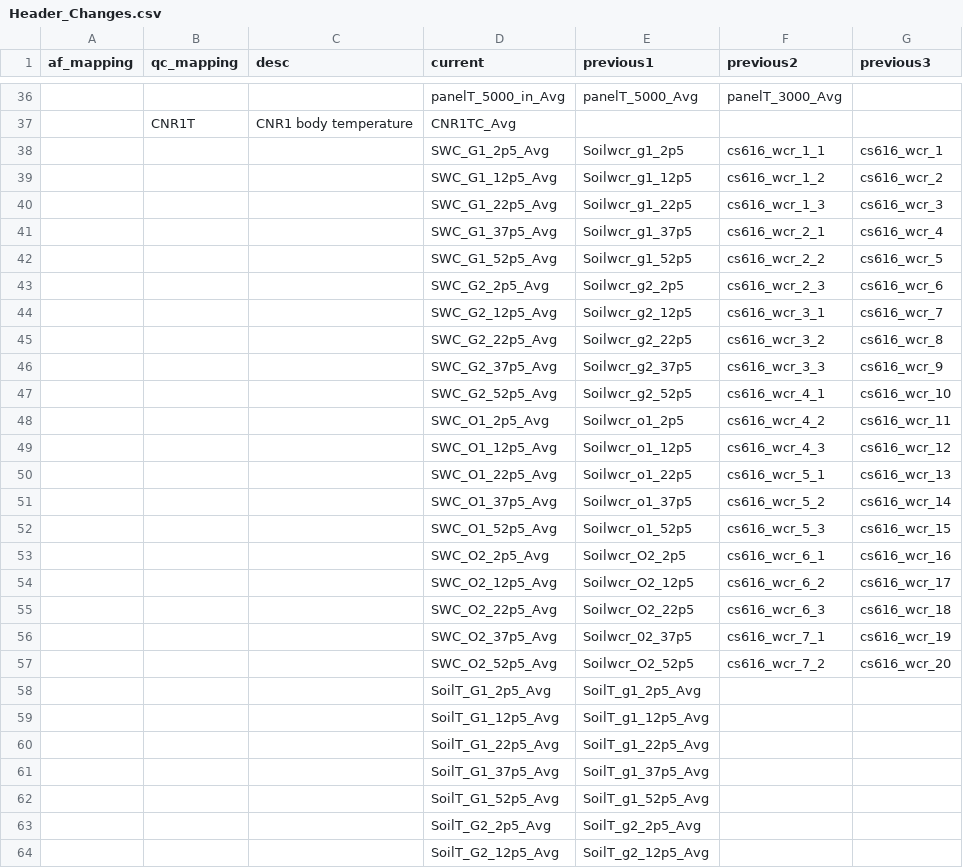
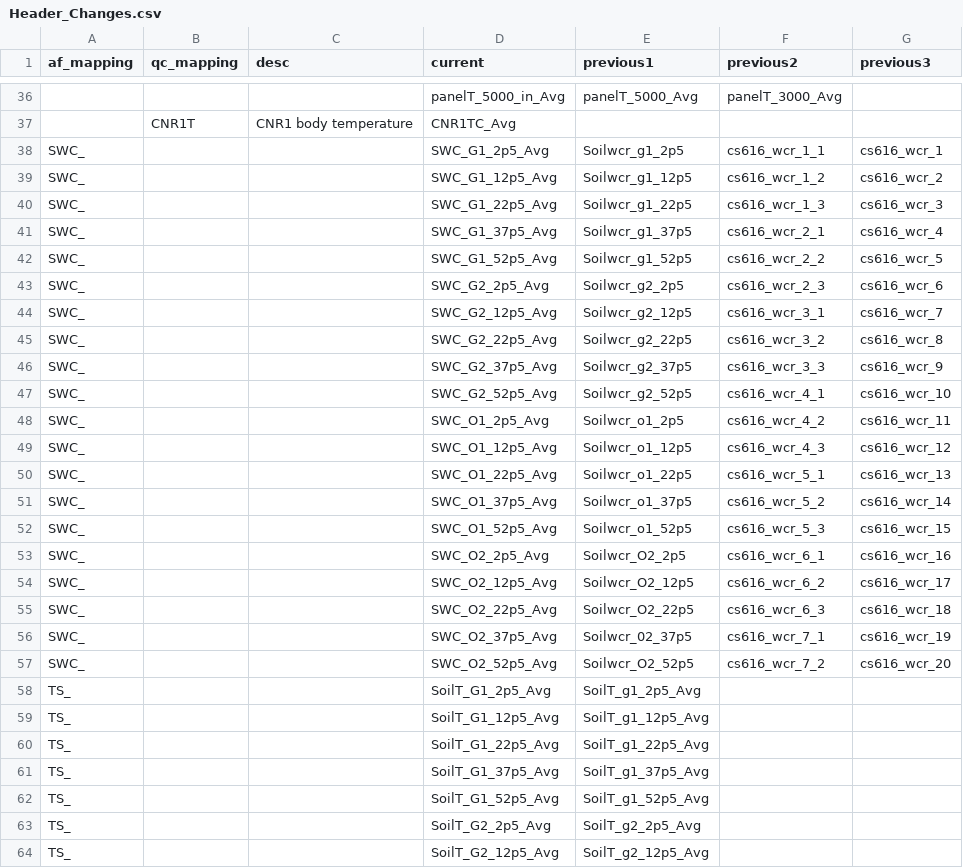
Before and after one commit to gremau/NMEG_FluxProc, a CSV file: HeaderResolutions/New_GLand/Header_Changes.csv, drawn as a sheet; only a part is shown, gaps mark what is left out; the diff covers the shown part only.

Commit message:
Header changes for new header mapping scheme

```diff
--- a/HeaderResolutions/New_GLand/Header_Changes.csv
+++ b/HeaderResolutions/New_GLand/Header_Changes.csv
@@ -37,28 +37,28 @@ af_mapping,qc_mapping,desc,current,previous1,previous2,previous3
 ,CNR1T,CNR1 body temperature,CNR1TC_Avg,,,
-,,,SWC_G1_2p5_Avg,Soilwcr_g1_2p5,cs616_wcr_1_1,cs616_wcr_1
-,,,SWC_G1_12p5_Avg,Soilwcr_g1_12p5,cs616_wcr_1_2,cs616_wcr_2
-,,,SWC_G1_22p5_Avg,Soilwcr_g1_22p5,cs616_wcr_1_3,cs616_wcr_3
-,,,SWC_G1_37p5_Avg,Soilwcr_g1_37p5,cs616_wcr_2_1,cs616_wcr_4
-,,,SWC_G1_52p5_Avg,Soilwcr_g1_52p5,cs616_wcr_2_2,cs616_wcr_5
-,,,SWC_G2_2p5_Avg,Soilwcr_g2_2p5,cs616_wcr_2_3,cs616_wcr_6
-,,,SWC_G2_12p5_Avg,Soilwcr_g2_12p5,cs616_wcr_3_1,cs616_wcr_7
-,,,SWC_G2_22p5_Avg,Soilwcr_g2_22p5,cs616_wcr_3_2,cs616_wcr_8
-,,,SWC_G2_37p5_Avg,Soilwcr_g2_37p5,cs616_wcr_3_3,cs616_wcr_9
-,,,SWC_G2_52p5_Avg,Soilwcr_g2_52p5,cs616_wcr_4_1,cs616_wcr_10
-,,,SWC_O1_2p5_Avg,Soilwcr_o1_2p5,cs616_wcr_4_2,cs616_wcr_11
-,,,SWC_O1_12p5_Avg,Soilwcr_o1_12p5,cs616_wcr_4_3,cs616_wcr_12
-,,,SWC_O1_22p5_Avg,Soilwcr_o1_22p5,cs616_wcr_5_1,cs616_wcr_13
-,,,SWC_O1_37p5_Avg,Soilwcr_o1_37p5,cs616_wcr_5_2,cs616_wcr_14
-,,,SWC_O1_52p5_Avg,Soilwcr_o1_52p5,cs616_wcr_5_3,cs616_wcr_15
-,,,SWC_O2_2p5_Avg,Soilwcr_O2_2p5,cs616_wcr_6_1,cs616_wcr_16
-,,,SWC_O2_12p5_Avg,Soilwcr_O2_12p5,cs616_wcr_6_2,cs616_wcr_17
-,,,SWC_O2_22p5_Avg,Soilwcr_O2_22p5,cs616_wcr_6_3,cs616_wcr_18
-,,,SWC_O2_37p5_Avg,Soilwcr_02_37p5,cs616_wcr_7_1,cs616_wcr_19
-,,,SWC_O2_52p5_Avg,Soilwcr_O2_52p5,cs616_wcr_7_2,cs616_wcr_20
-,,,SoilT_G1_2p5_Avg,SoilT_g1_2p5_Avg,,
-,,,SoilT_G1_12p5_Avg,SoilT_g1_12p5_Avg,,
-,,,SoilT_G1_22p5_Avg,SoilT_g1_22p5_Avg,,
-,,,SoilT_G1_37p5_Avg,SoilT_g1_37p5_Avg,,
-,,,SoilT_G1_52p5_Avg,SoilT_g1_52p5_Avg,,
-,,,SoilT_G2_2p5_Avg,SoilT_g2_2p5_Avg,,
-,,,SoilT_G2_12p5_Avg,SoilT_g2_12p5_Avg,,
+SWC_,,,SWC_G1_2p5_Avg,Soilwcr_g1_2p5,cs616_wcr_1_1,cs616_wcr_1
+SWC_,,,SWC_G1_12p5_Avg,Soilwcr_g1_12p5,cs616_wcr_1_2,cs616_wcr_2
+SWC_,,,SWC_G1_22p5_Avg,Soilwcr_g1_22p5,cs616_wcr_1_3,cs616_wcr_3
+SWC_,,,SWC_G1_37p5_Avg,Soilwcr_g1_37p5,cs616_wcr_2_1,cs616_wcr_4
+SWC_,,,SWC_G1_52p5_Avg,Soilwcr_g1_52p5,cs616_wcr_2_2,cs616_wcr_5
+SWC_,,,SWC_G2_2p5_Avg,Soilwcr_g2_2p5,cs616_wcr_2_3,cs616_wcr_6
+SWC_,,,SWC_G2_12p5_Avg,Soilwcr_g2_12p5,cs616_wcr_3_1,cs616_wcr_7
+SWC_,,,SWC_G2_22p5_Avg,Soilwcr_g2_22p5,cs616_wcr_3_2,cs616_wcr_8
+SWC_,,,SWC_G2_37p5_Avg,Soilwcr_g2_37p5,cs616_wcr_3_3,cs616_wcr_9
+SWC_,,,SWC_G2_52p5_Avg,Soilwcr_g2_52p5,cs616_wcr_4_1,cs616_wcr_10
+SWC_,,,SWC_O1_2p5_Avg,Soilwcr_o1_2p5,cs616_wcr_4_2,cs616_wcr_11
+SWC_,,,SWC_O1_12p5_Avg,Soilwcr_o1_12p5,cs616_wcr_4_3,cs616_wcr_12
+SWC_,,,SWC_O1_22p5_Avg,Soilwcr_o1_22p5,cs616_wcr_5_1,cs616_wcr_13
+SWC_,,,SWC_O1_37p5_Avg,Soilwcr_o1_37p5,cs616_wcr_5_2,cs616_wcr_14
+SWC_,,,SWC_O1_52p5_Avg,Soilwcr_o1_52p5,cs616_wcr_5_3,cs616_wcr_15
+SWC_,,,SWC_O2_2p5_Avg,Soilwcr_O2_2p5,cs616_wcr_6_1,cs616_wcr_16
+SWC_,,,SWC_O2_12p5_Avg,Soilwcr_O2_12p5,cs616_wcr_6_2,cs616_wcr_17
+SWC_,,,SWC_O2_22p5_Avg,Soilwcr_O2_22p5,cs616_wcr_6_3,cs616_wcr_18
+SWC_,,,SWC_O2_37p5_Avg,Soilwcr_02_37p5,cs616_wcr_7_1,cs616_wcr_19
+SWC_,,,SWC_O2_52p5_Avg,Soilwcr_O2_52p5,cs616_wcr_7_2,cs616_wcr_20
+TS_,,,SoilT_G1_2p5_Avg,SoilT_g1_2p5_Avg,,
+TS_,,,SoilT_G1_12p5_Avg,SoilT_g1_12p5_Avg,,
+TS_,,,SoilT_G1_22p5_Avg,SoilT_g1_22p5_Avg,,
+TS_,,,SoilT_G1_37p5_Avg,SoilT_g1_37p5_Avg,,
+TS_,,,SoilT_G1_52p5_Avg,SoilT_g1_52p5_Avg,,
+TS_,,,SoilT_G2_2p5_Avg,SoilT_g2_2p5_Avg,,
+TS_,,,SoilT_G2_12p5_Avg,SoilT_g2_12p5_Avg,,
```
Also changed, not shown: 13 edited cells elsewhere in this file.
